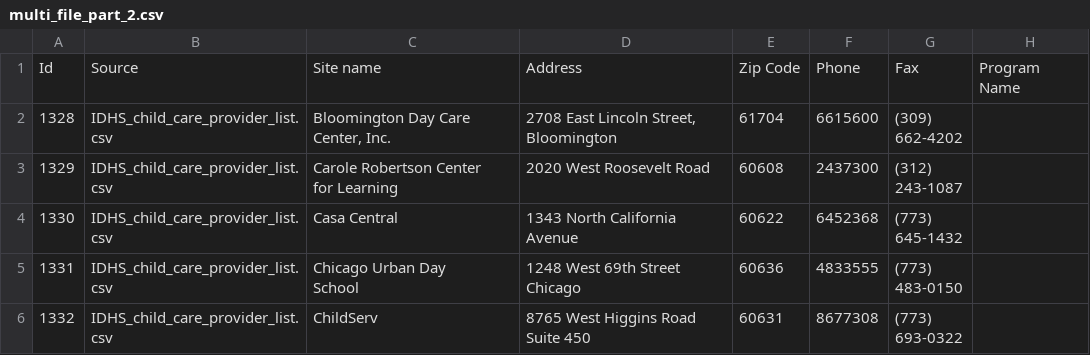
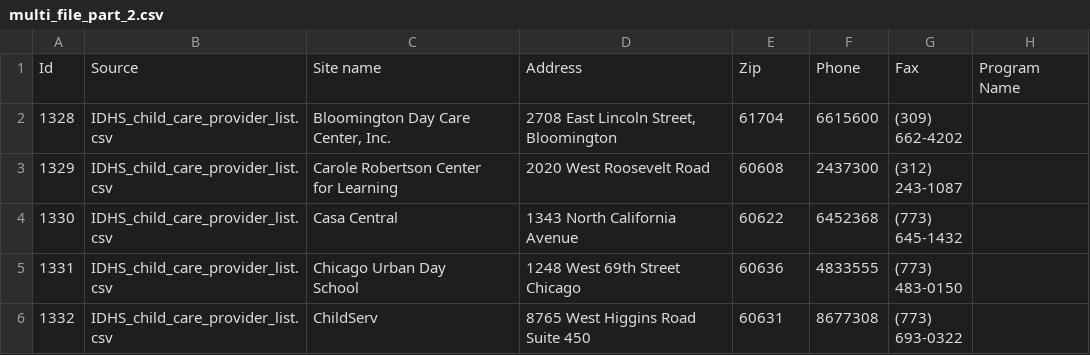
Before and after one commit to dedupeio/csvdedupe, a CSV file: examples/multi_file_part_2.csv, drawn as a sheet; only a part is shown; the diff names each change by its address in the sheet, - before the commit and + after, or states it on an @@ line.

Commit message:
started on STDIN functionality, removed support for multiple files (csvkit will do handle this)

```diff
--- a/examples/multi_file_part_2.csv
+++ b/examples/multi_file_part_2.csv
-E1: Zip Code
+E1: Zip
```
Also changed, not shown: 2 other files.
